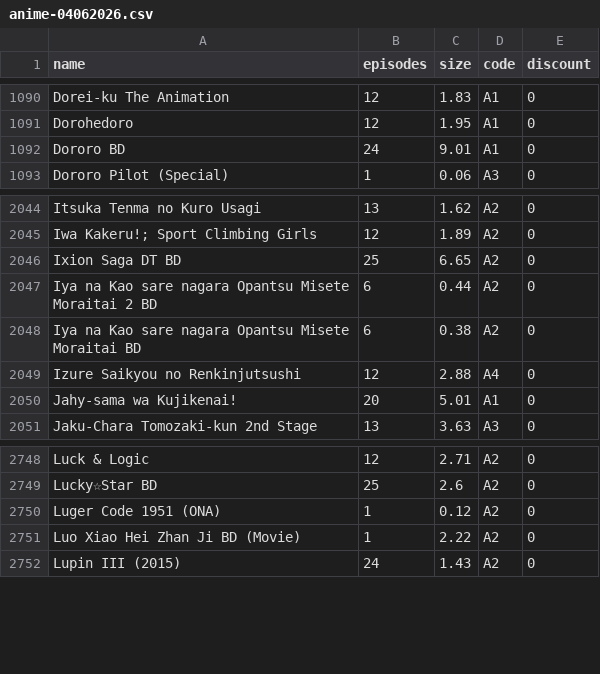
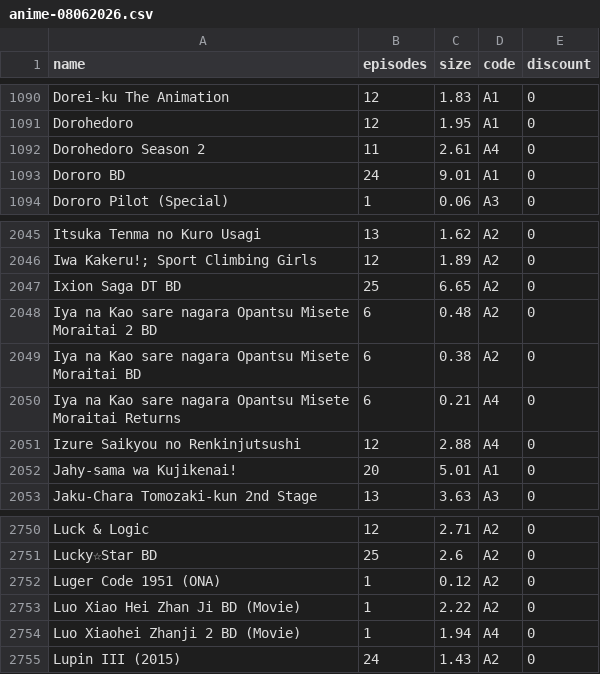
Before and after one commit to Tofan02/anime_store, a CSV file: data/anime-08062026.csv (was data/anime-04062026.csv), drawn as a sheet; only a part is shown, gaps mark what is left out.

Commit message:
Update Anime Baru

```diff
--- a/data/anime-04062026.csv
+++ b/data/anime-08062026.csv
@@ -1091,2 +1091,3 @@ Dorei-ku The Animation;12;1.83;A1;0
 Dorohedoro;12;1.95;A1;0
+Dorohedoro Season 2;11;2.61;A4;0
 Dororo BD;24;9.01;A1;0
@@ -2046,4 +2047,5 @@ Itsuka Tenma no Kuro Usagi;13;1.62;A2;0
 Ixion Saga DT BD;25;6.65;A2;0
-Iya na Kao sare nagara Opantsu Misete Moraitai 2 BD;6;0.44;A2;0
+Iya na Kao sare nagara Opantsu Misete Moraitai 2 BD;6;0.48;A2;0
 Iya na Kao sare nagara Opantsu Misete Moraitai BD;6;0.38;A2;0
+Iya na Kao sare nagara Opantsu Misete Moraitai Returns;6;0.21;A4;0
 Izure Saikyou no Renkinjutsushi;12;2.88;A4;0
@@ -2751,2 +2753,3 @@ Luger Code 1951 (ONA);1;0.12;A2;0
 Luo Xiao Hei Zhan Ji BD (Movie);1;2.22;A2;0
+Luo Xiaohei Zhanji 2 BD (Movie);1;1.94;A4;0
 Lupin III (2015);24;1.43;A2;0
```
Also changed, not shown: 1 other file.
